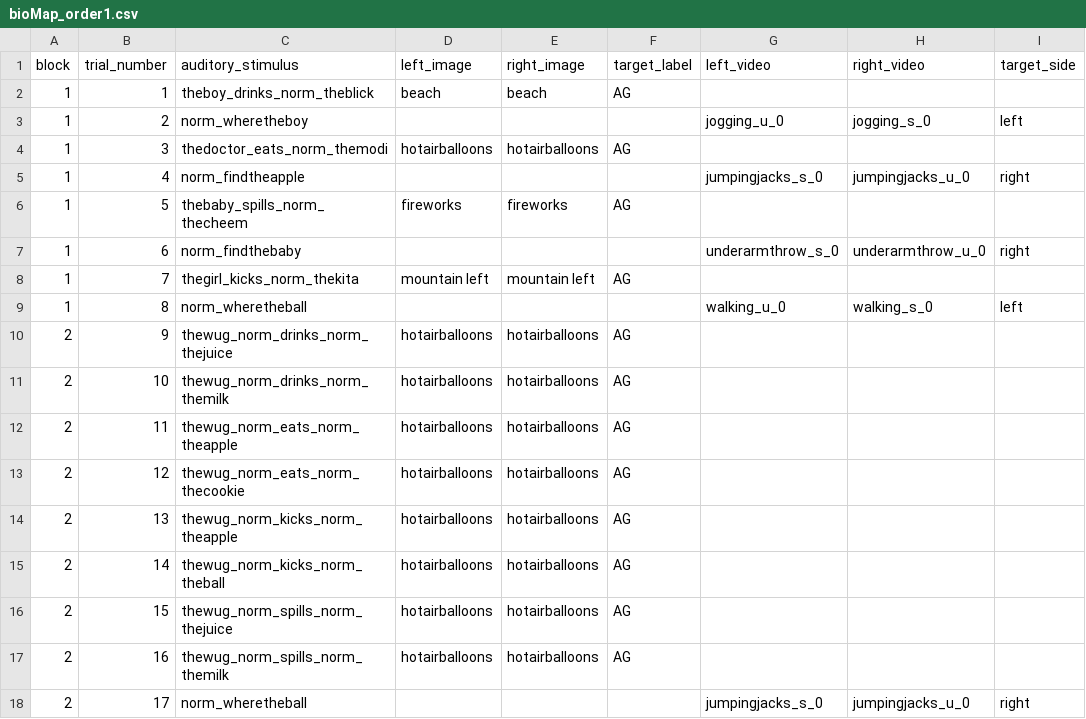
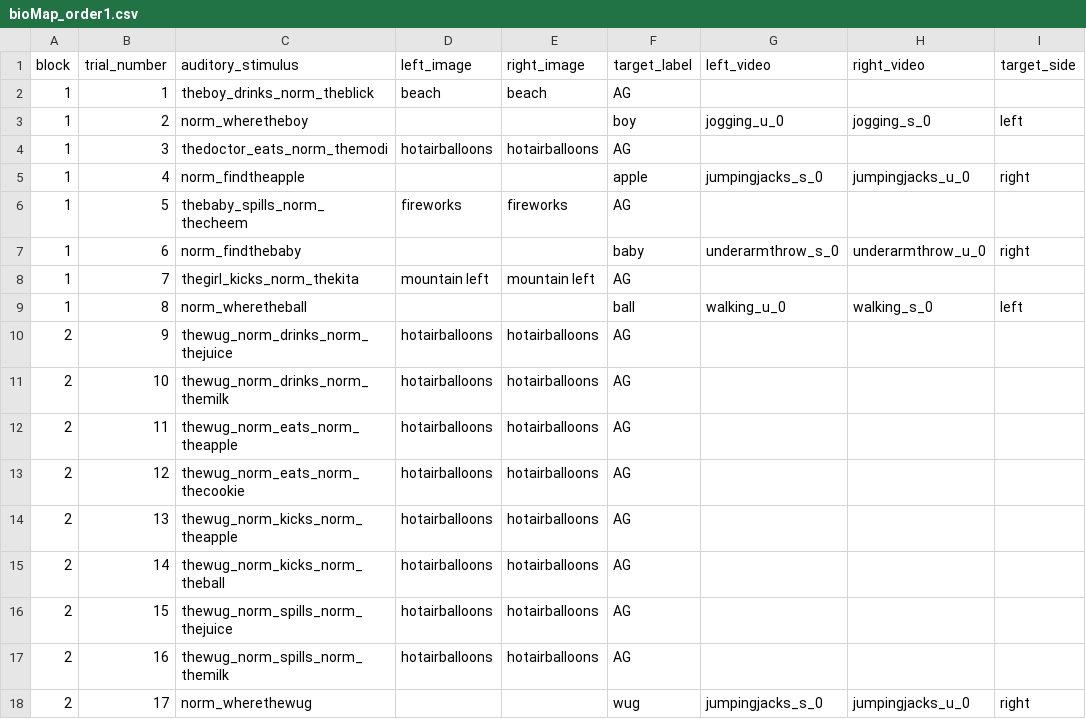
Before and after one commit to hjweaver4/BioMAP, a CSV file: orders/bioMap_order1.csv, drawn as a sheet; only a part is shown; the diff names each change by its address in the sheet, - before the commit and + after, or states it on an @@ line.

```diff
--- a/orders/bioMap_order1.csv
+++ b/orders/bioMap_order1.csv
-F3 (target_label): (empty)
+F3 (target_label): boy
-F5 (target_label): (empty)
+F5 (target_label): apple
-F7 (target_label): (empty)
+F7 (target_label): baby
-F9 (target_label): (empty)
+F9 (target_label): ball
-C18 (auditory_stimulus): norm_wheretheball
+C18 (auditory_stimulus): norm_wherethewug
-F18 (target_label): (empty)
+F18 (target_label): wug
```
Also changed, not shown: 3 other files.
